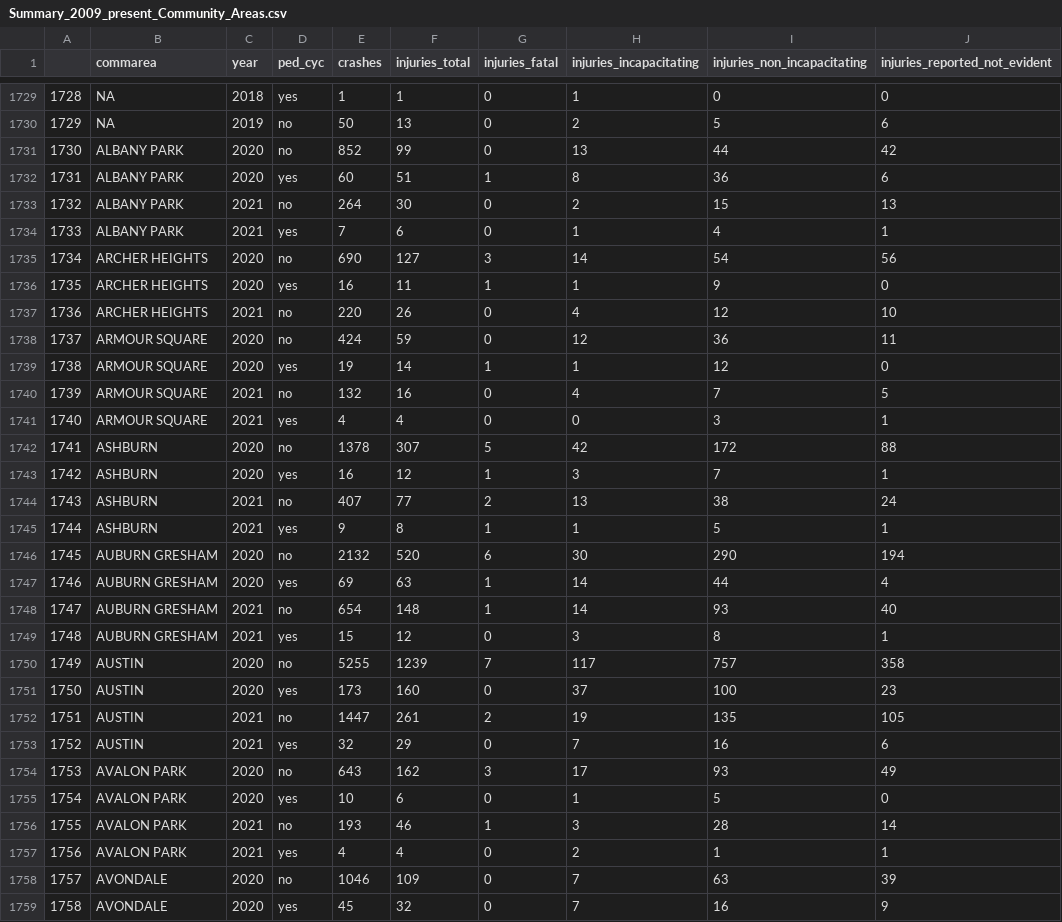
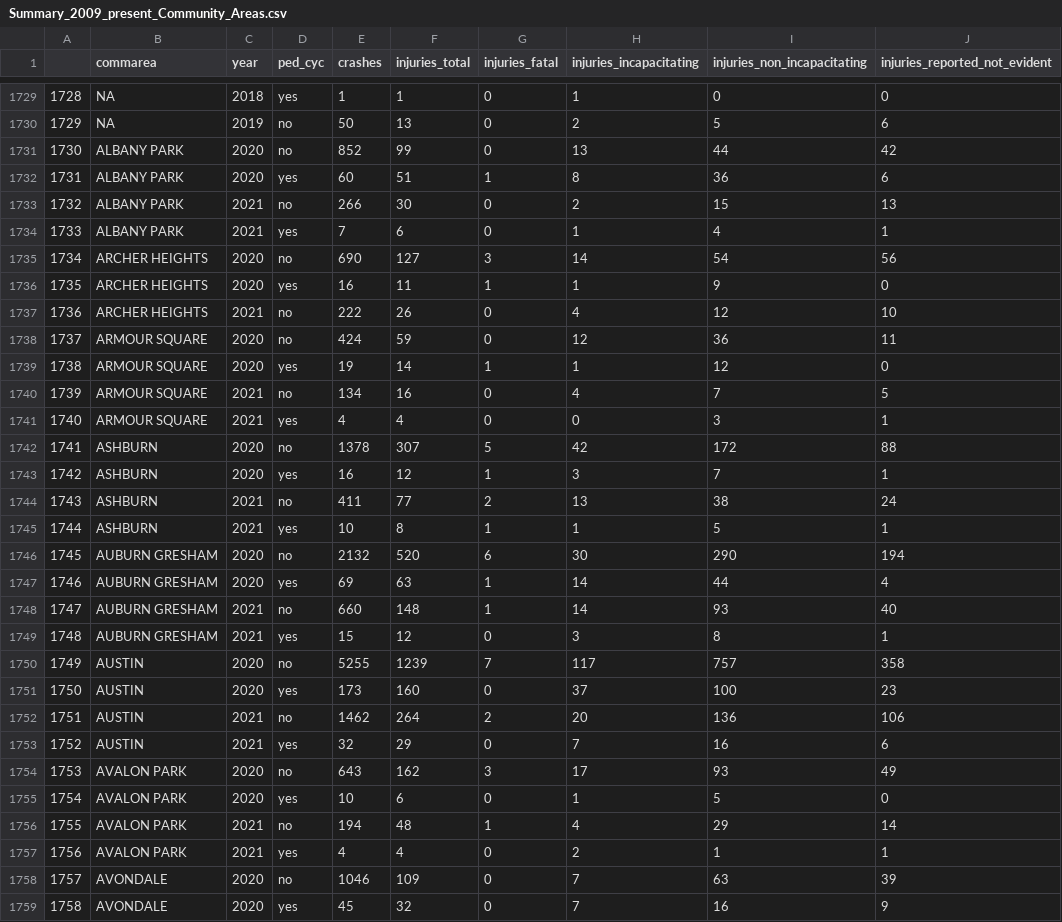
Before and after one commit to mmmccarthy/chivz, a CSV file: crash_summaries/Summary_2009_present_Community_Areas.csv, drawn as a sheet; only a part is shown, gaps mark what is left out; the diff covers the shown part only.

```diff
--- a/crash_summaries/Summary_2009_present_Community_Areas.csv
+++ b/crash_summaries/Summary_2009_present_Community_Areas.csv
@@ -1732,3 +1732,3 @@
 "1731","ALBANY PARK","2020","yes",60,51,1,8,36,6
-"1732","ALBANY PARK","2021","no",264,30,0,2,15,13
+"1732","ALBANY PARK","2021","no",266,30,0,2,15,13
 "1733","ALBANY PARK","2021","yes",7,6,0,1,4,1
@@ -1736,6 +1736,6 @@
 "1735","ARCHER HEIGHTS","2020","yes",16,11,1,1,9,0
-"1736","ARCHER HEIGHTS","2021","no",220,26,0,4,12,10
+"1736","ARCHER HEIGHTS","2021","no",222,26,0,4,12,10
 "1737","ARMOUR SQUARE","2020","no",424,59,0,12,36,11
 "1738","ARMOUR SQUARE","2020","yes",19,14,1,1,12,0
-"1739","ARMOUR SQUARE","2021","no",132,16,0,4,7,5
+"1739","ARMOUR SQUARE","2021","no",134,16,0,4,7,5
 "1740","ARMOUR SQUARE","2021","yes",4,4,0,0,3,1
@@ -1743,7 +1743,7 @@
 "1742","ASHBURN","2020","yes",16,12,1,3,7,1
-"1743","ASHBURN","2021","no",407,77,2,13,38,24
-"1744","ASHBURN","2021","yes",9,8,1,1,5,1
+"1743","ASHBURN","2021","no",411,77,2,13,38,24
+"1744","ASHBURN","2021","yes",10,8,1,1,5,1
 "1745","AUBURN GRESHAM","2020","no",2132,520,6,30,290,194
 "1746","AUBURN GRESHAM","2020","yes",69,63,1,14,44,4
-"1747","AUBURN GRESHAM","2021","no",654,148,1,14,93,40
+"1747","AUBURN GRESHAM","2021","no",660,148,1,14,93,40
 "1748","AUBURN GRESHAM","2021","yes",15,12,0,3,8,1
@@ -1751,3 +1751,3 @@
 "1750","AUSTIN","2020","yes",173,160,0,37,100,23
-"1751","AUSTIN","2021","no",1447,261,2,19,135,105
+"1751","AUSTIN","2021","no",1462,264,2,20,136,106
 "1752","AUSTIN","2021","yes",32,29,0,7,16,6
@@ -1755,3 +1755,3 @@
 "1754","AVALON PARK","2020","yes",10,6,0,1,5,0
-"1755","AVALON PARK","2021","no",193,46,1,3,28,14
+"1755","AVALON PARK","2021","no",194,48,1,4,29,14
 "1756","AVALON PARK","2021","yes",4,4,0,2,1,1
```
Also changed, not shown: 150 edited cells elsewhere in this file, chicago_crashes/Chicago_2018_2019_Summary_Community_Areas.csv, chicago_crashes/Chicago_2018_2019_Summary_PoliceDist.csv, 39 other files.
